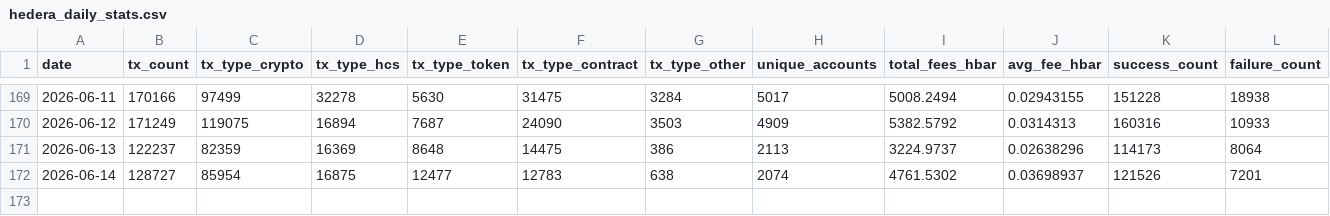
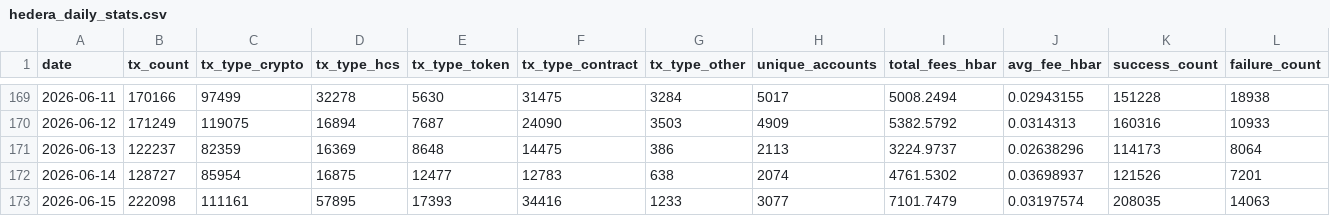
Before and after one commit to kaldun-tech/dune-hedera-dashboard, a CSV file: data/hedera_daily_stats.csv, drawn as a sheet; only a part is shown, gaps mark what is left out.

```diff
--- a/data/hedera_daily_stats.csv
+++ b/data/hedera_daily_stats.csv
@@ -172 +172,2 @@ date,tx_count,tx_type_crypto,tx_type_hcs,tx_type_token,tx_type_contract,tx_type_
 2026-06-14,128727,85954,16875,12477,12783,638,2074,4761.5302,0.03698937,121526,7201
+2026-06-15,222098,111161,57895,17393,34416,1233,3077,7101.7479,0.03197574,208035,14063
```
